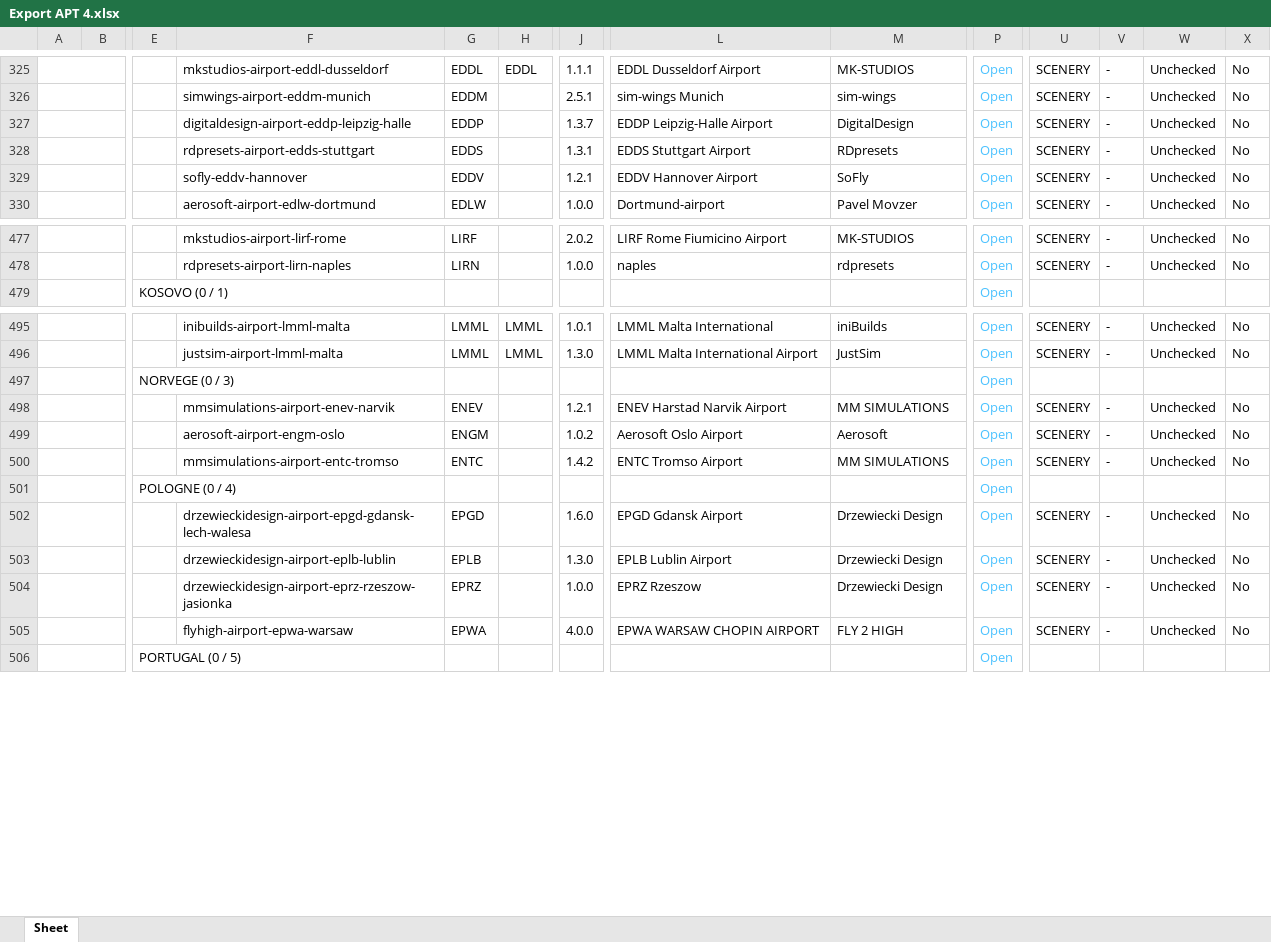
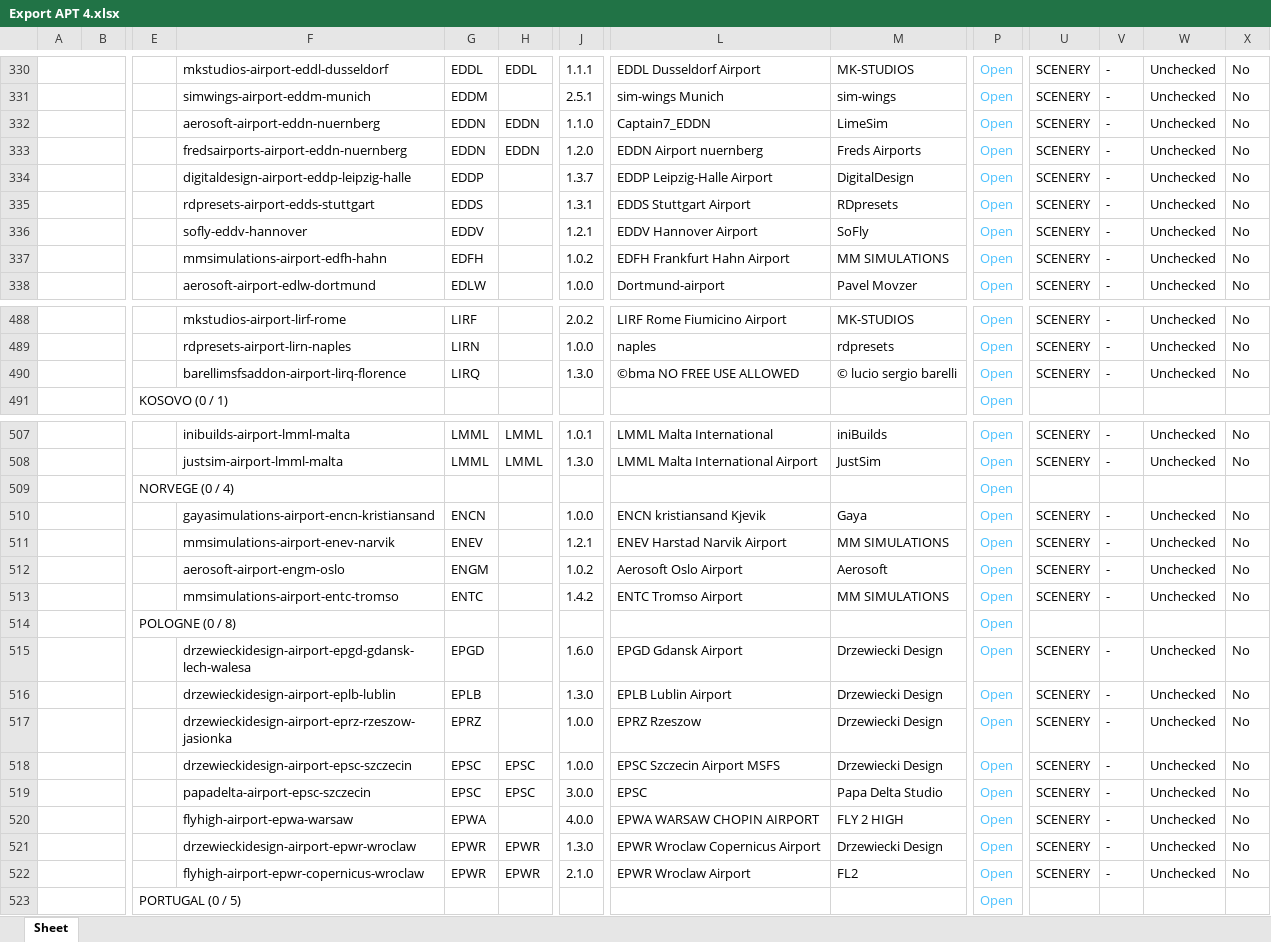
Before and after one commit to Matthisfr/journal-msfs, an Excel workbook: data/airports/Export APT 4.xlsx, sheet Sheet, drawn as a sheet; only a part is shown, gaps mark what is left out; values as stored, in another font and other column widths than the file's, no borders; charts and pictures not drawn; addresses are those after the commit; rows hold the shown columns only; the diff covers the shown part only; the diff names each change by its address in the sheet, - before the commit and + after, or states it on an @@ line.

Commit message:
Ajouter 17 scenes et le pack Antarctique
Export complet du 5 novembre 2026 : 473 scenes, 409 identifiants distincts dont AQ80 et AQ85 propres au simulateur. Codes des 17 nouveaux paquets et 86 associations verifies. Alternatives EDDN, EDDC, EPSC, EPWR et EKBI conservees.

```diff
--- a/data/airports/Export APT 4.xlsx (sheet Sheet)
+++ b/data/airports/Export APT 4.xlsx (sheet Sheet)
+row 332:  |  |  | aerosoft-airport-eddn-nuernberg | EDDN | EDDN | 1.1.0 | Captain7_EDDN | LimeSim | Open | SCENERY | - | Unchecked | No
+row 333:  |  |  | fredsairports-airport-eddn-nuernberg | EDDN | EDDN | 1.2.0 | EDDN Airport nuernberg | Freds Airports | Open | SCENERY | - | Unchecked | No
+row 337:  |  |  | mmsimulations-airport-edfh-hahn | EDFH |  | 1.0.2 | EDFH Frankfurt Hahn Airport | MM SIMULATIONS | Open | SCENERY | - | Unchecked | No
+row 490:  |  |  | barellimsfsaddon-airport-lirq-florence | LIRQ |  | 1.3.0 | ©bma NO FREE USE ALLOWED | © lucio sergio barelli | Open | SCENERY | - | Unchecked | No
-E509: NORVEGE (0 / 3)
+E509: NORVEGE (0 / 4)
+row 510:  |  |  | gayasimulations-airport-encn-kristiansand | ENCN |  | 1.0.0 | ENCN kristiansand Kjevik | Gaya | Open | SCENERY | - | Unchecked | No
-E514: POLOGNE (0 / 4)
+E514: POLOGNE (0 / 8)
+row 518:  |  |  | drzewieckidesign-airport-epsc-szczecin | EPSC | EPSC | 1.0.0 | EPSC Szczecin Airport MSFS | Drzewiecki Design | Open | SCENERY | - | Unchecked | No
+row 519:  |  |  | papadelta-airport-epsc-szczecin | EPSC | EPSC | 3.0.0 | EPSC | Papa Delta Studio | Open | SCENERY | - | Unchecked | No
+row 521:  |  |  | drzewieckidesign-airport-epwr-wroclaw | EPWR | EPWR | 1.3.0 | EPWR Wroclaw Copernicus Airport | Drzewiecki Design | Open | SCENERY | - | Unchecked | No
+row 522:  |  |  | flyhigh-airport-epwr-copernicus-wroclaw | EPWR | EPWR | 2.1.0 | EPWR Wroclaw Airport | FL2 | Open | SCENERY | - | Unchecked | No
```
Also changed, not shown: 11 added rows and 8 edited cells elsewhere in this sheet, charts or pictures.
